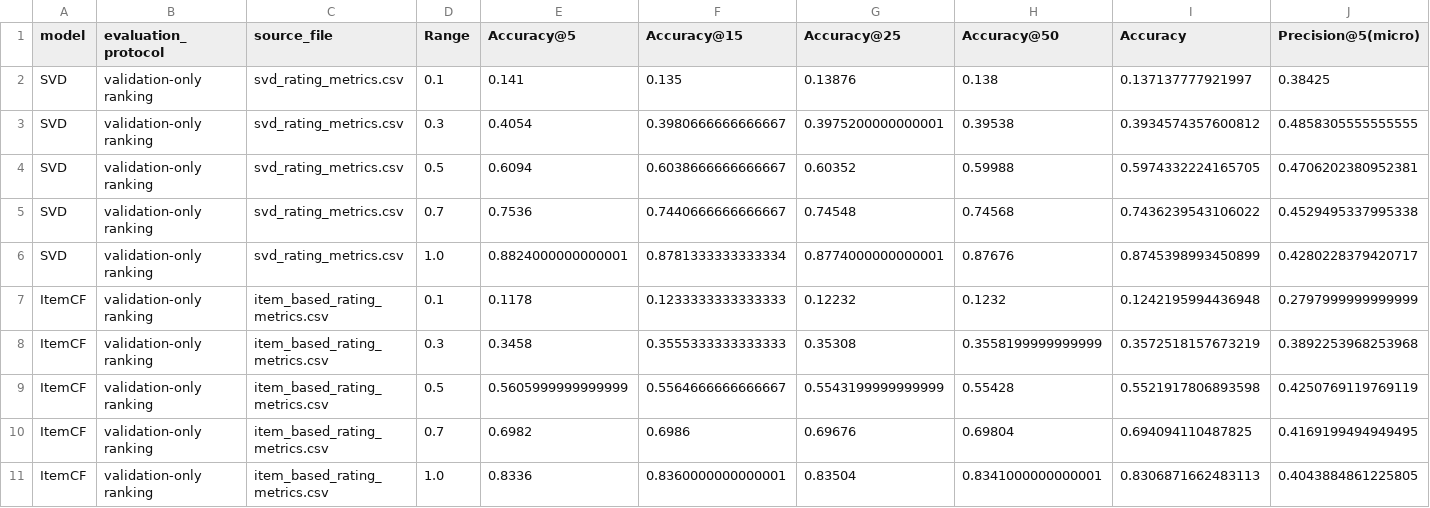
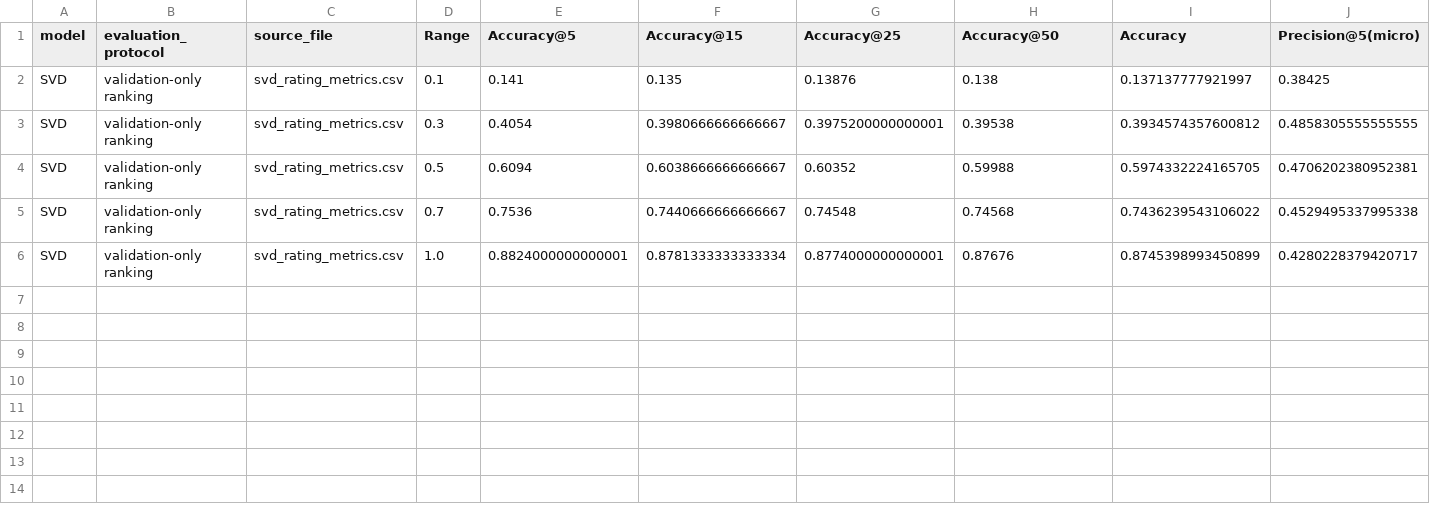
Before and after one commit to Kyrliyki/Project-Recommendations-, a CSV file: artifacts/metrics/result_rating_metrics_for_all_models.csv (was data/models/result_rating_metrics_for_all_models.csv), drawn as a sheet; only a part is shown; rows hold the shown columns only; the diff names each change by its address in the sheet, - before the commit and + after, or states it on an @@ line.

Commit message:
refactor run scripts, added tests for macro and micro metrics, general refactor

```diff
--- a/data/models/result_rating_metrics_for_all_models.csv
+++ b/artifacts/metrics/result_rating_metrics_for_all_models.csv
-row 7: ItemCF | validation-only ranking | item_based_rating_metrics.csv | 0.1 | 0.1178 | 0.1233333333333333 | 0.12232 | 0.1232 | 0.1242195994436948 | 0.2797999999999999
-row 8: ItemCF | validation-only ranking | item_based_rating_metrics.csv | 0.3 | 0.3458 | 0.3555333333333333 | 0.35308 | 0.3558199999999999 | 0.3572518157673219 | 0.3892253968253968
-row 9: ItemCF | validation-only ranking | item_based_rating_metrics.csv | 0.5 | 0.5605999999999999 | 0.5564666666666667 | 0.5543199999999999 | 0.55428 | 0.5521917806893598 | 0.4250769119769119
-row 10: ItemCF | validation-only ranking | item_based_rating_metrics.csv | 0.7 | 0.6982 | 0.6986 | 0.69676 | 0.69804 | 0.694094110487825 | 0.4169199494949495
-row 11: ItemCF | validation-only ranking | item_based_rating_metrics.csv | 1.0 | 0.8336 | 0.8360000000000001 | 0.83504 | 0.8341000000000001 | 0.8306871662483113 | 0.4043884861225805
```
Also changed, not shown: 48 other files.
